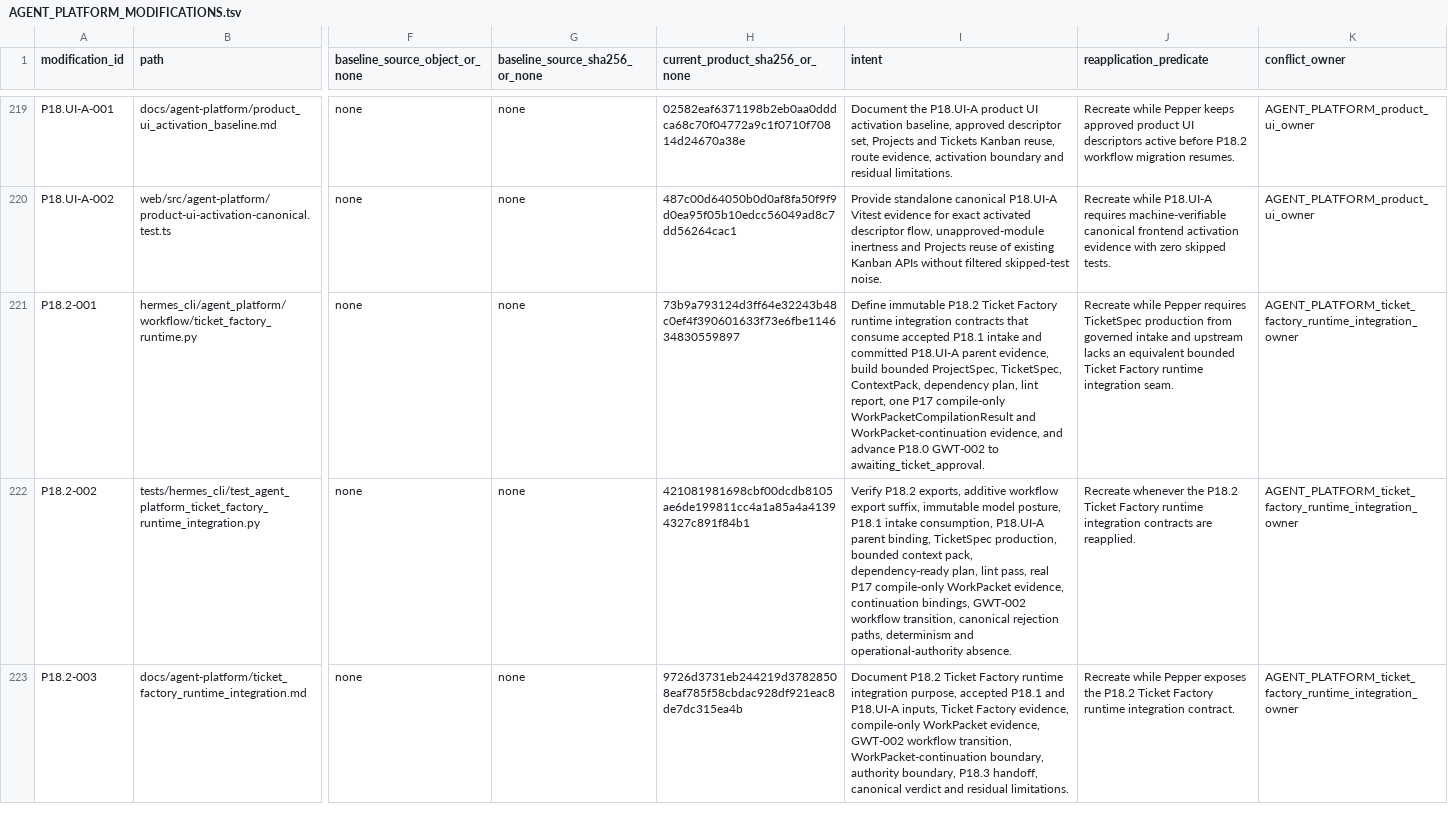
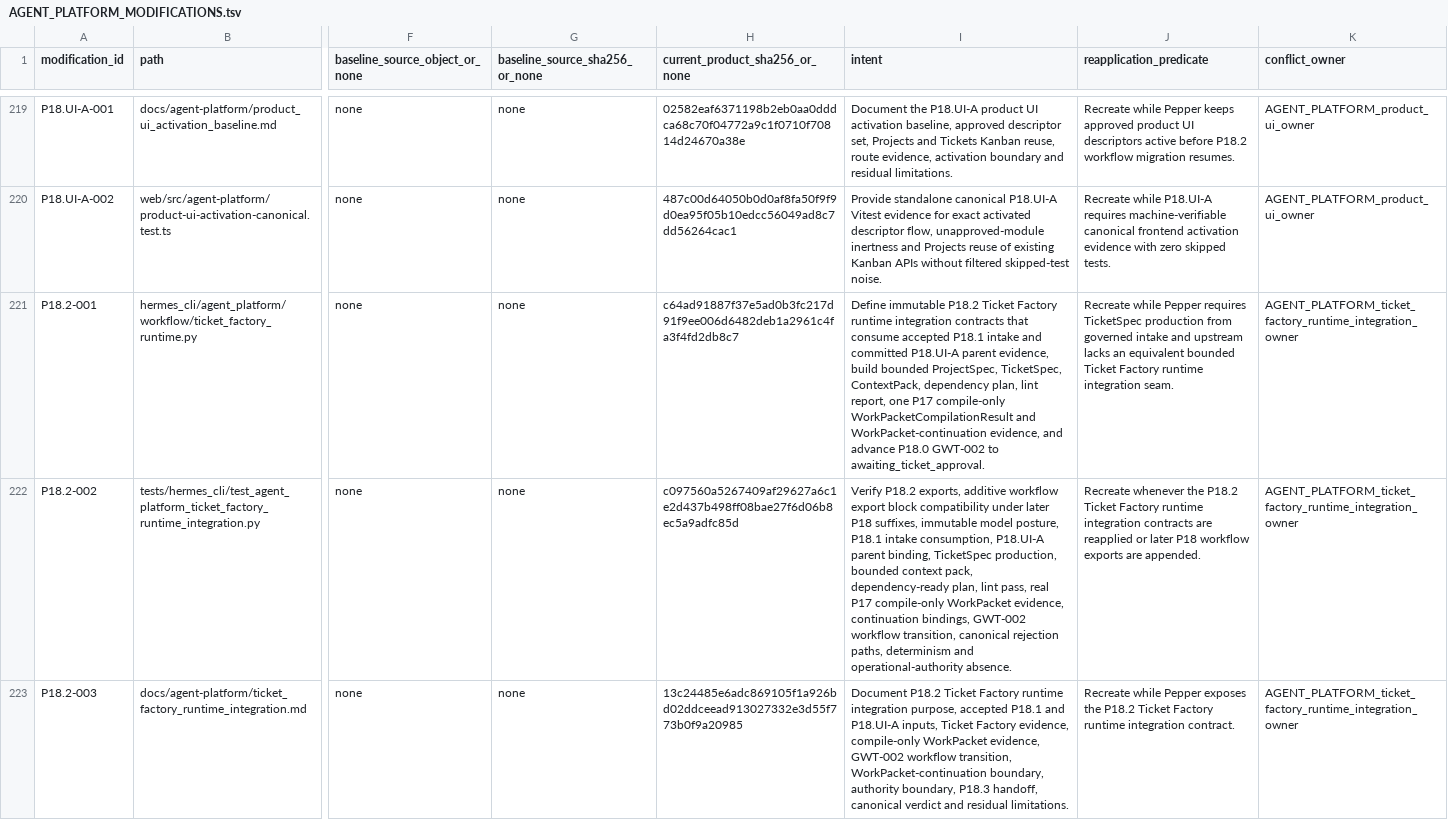
Before and after one commit to PabloMarotoHerrera/AGENT-PLATFORM, a TSV file: 2_products/pepper-agent/AGENT_PLATFORM_MODIFICATIONS.tsv, drawn as a sheet; only a part is shown, gaps mark what is left out; the diff covers the shown part only; the diff names each change by its address in the sheet, - before the commit and + after, or states it on an @@ line.

Commit message:
P18.3 Integrate approval workflow

```diff
--- a/2_products/pepper-agent/AGENT_PLATFORM_MODIFICATIONS.tsv
+++ b/2_products/pepper-agent/AGENT_PLATFORM_MODIFICATIONS.tsv
-H221 (current_product_sha256_or_none): 73b9a793124d3ff64e32243b48c0ef4f390601633f73e6fbe114634830559897
+H221 (current_product_sha256_or_none): c64ad91887f37e5ad0b3fc217d91f9ee006d6482deb1a2961c4fa3f4fd2db8c7
-H222 (current_product_sha256_or_none): 421081981698cbf00dcdb8105ae6de199811cc4a1a85a4a41394327c891f84b1
+H222 (current_product_sha256_or_none): c097560a5267409af29627a6c1e2d437b498ff08bae27f6d06b8ec5a9adfc85d
-I222 (intent): …workflow export suffix, immutable model…
+I222 (intent): …workflow export block compatibility under later P18 suffixes, immutable model…
-J222 (reapplication_predicate): …contracts are reapplied.
+J222 (reapplication_predicate): …contracts are reapplied or later P18 workflow exports are appended.
-H223 (current_product_sha256_or_none): 9726d3731eb244219d37828508eaf785f58cbdac928df921eac8de7dc315ea4b
+H223 (current_product_sha256_or_none): 13c24485e6adc869105f1a926bd02ddceead913027332e3d55f773b0f9a20985
```
Also changed, not shown: 3 added rows and 23 edited cells elsewhere in this file, 18 other files.
